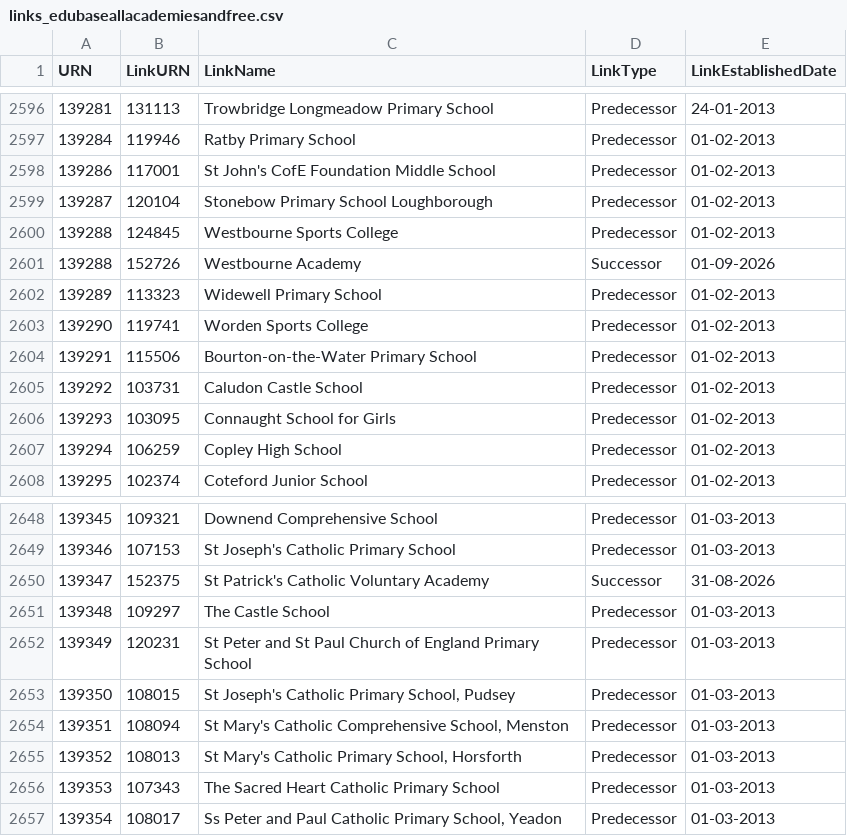
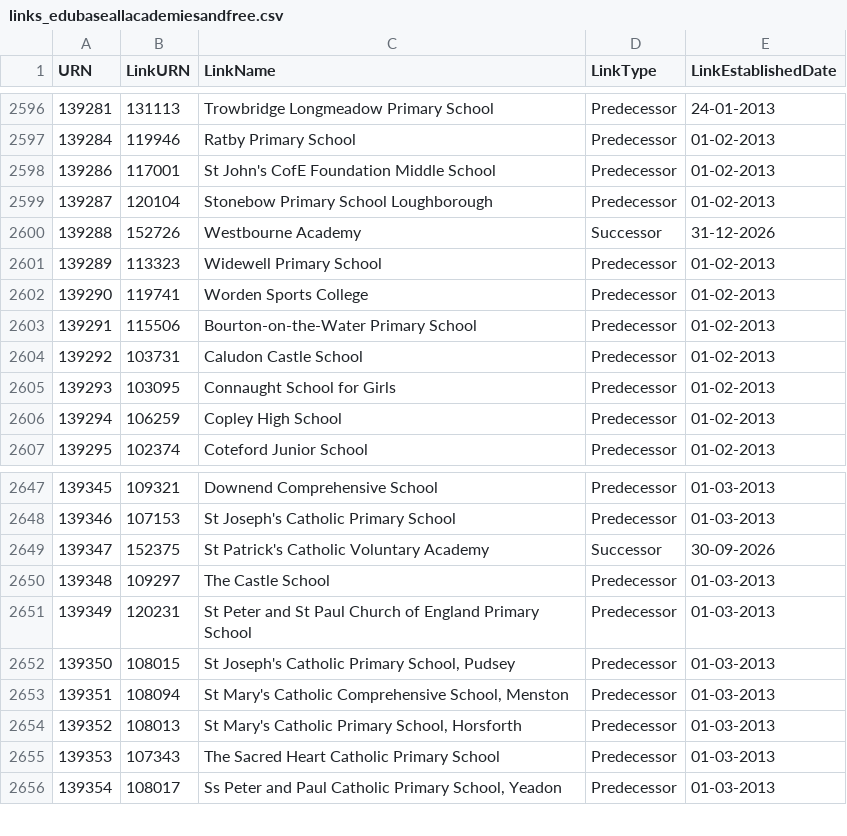
Before and after one commit to RogerHowellDfE/gias-data, a CSV file: data/links_edubaseallacademiesandfree.csv, drawn as a sheet; only a part is shown, gaps mark what is left out.

```diff
--- a/data/links_edubaseallacademiesandfree.csv
+++ b/data/links_edubaseallacademiesandfree.csv
@@ -2599,4 +2599,3 @@
 139287,120104,"Stonebow Primary School Loughborough","Predecessor","01-02-2013"
-139288,124845,"Westbourne Sports College","Predecessor","01-02-2013"
-139288,152726,"Westbourne Academy","Successor","01-09-2026"
+139288,152726,"Westbourne Academy","Successor","31-12-2026"
 139289,113323,"Widewell Primary School","Predecessor","01-02-2013"
@@ -2649,3 +2648,3 @@
 139346,107153,"St Joseph's Catholic Primary School","Predecessor","01-03-2013"
-139347,152375,"St Patrick's Catholic Voluntary Academy","Successor","31-08-2026"
+139347,152375,"St Patrick's Catholic Voluntary Academy","Successor","30-09-2026"
 139348,109297,"The Castle School","Predecessor","01-03-2013"
```
Also changed, not shown: data/links_edubaseallstatefunded.csv, 4 other files.
